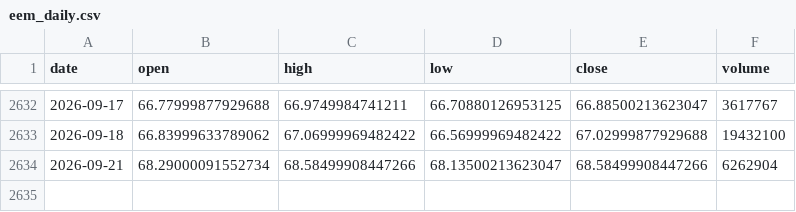
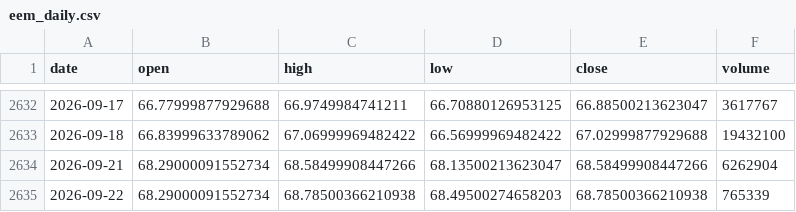
Before and after one commit to rsnerella/JUDAH-Nifty-Oracle, a CSV file: data/eem_daily.csv, drawn as a sheet; only a part is shown, gaps mark what is left out.

```diff
--- a/data/eem_daily.csv
+++ b/data/eem_daily.csv
@@ -2634 +2634,2 @@ date,open,high,low,close,volume
 2026-09-21,68.29000091552734,68.58499908447266,68.13500213623047,68.58499908447266,6262904
+2026-09-22,68.29000091552734,68.78500366210938,68.49500274658203,68.78500366210938,765339
```
Also changed, not shown: data/epi_daily.csv, data/inda_daily.csv, 12 other files.
